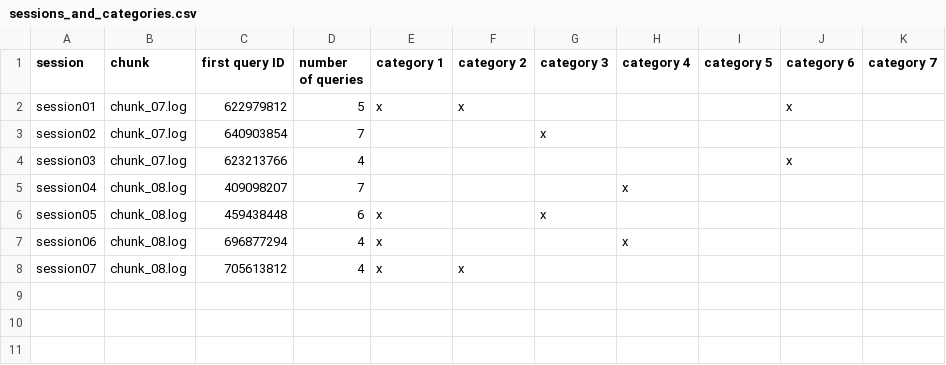
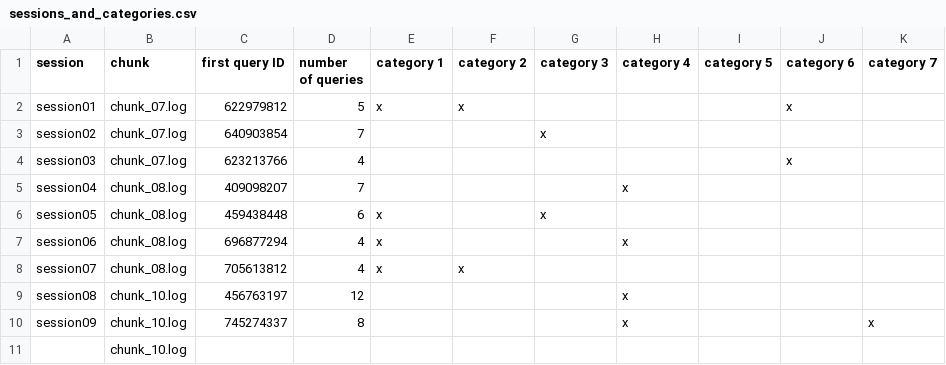
Before and after one commit to hartig/ExploratoryQueryingSessions, a CSV file: sessions_and_categories.csv, drawn as a sheet; the diff names each change by its address in the sheet, - before the commit and + after, or states it on an @@ line.

```diff
--- a/sessions_and_categories.csv
+++ b/sessions_and_categories.csv
+row 9: session08 | chunk_10.log | 456763197 | 12 |  |  |  | x
+row 10: session09 | chunk_10.log | 745274337 | 8 |  |  |  | x |  |  | x
+row 11:  | chunk_10.log
```
Also changed, not shown: 25 other files.
